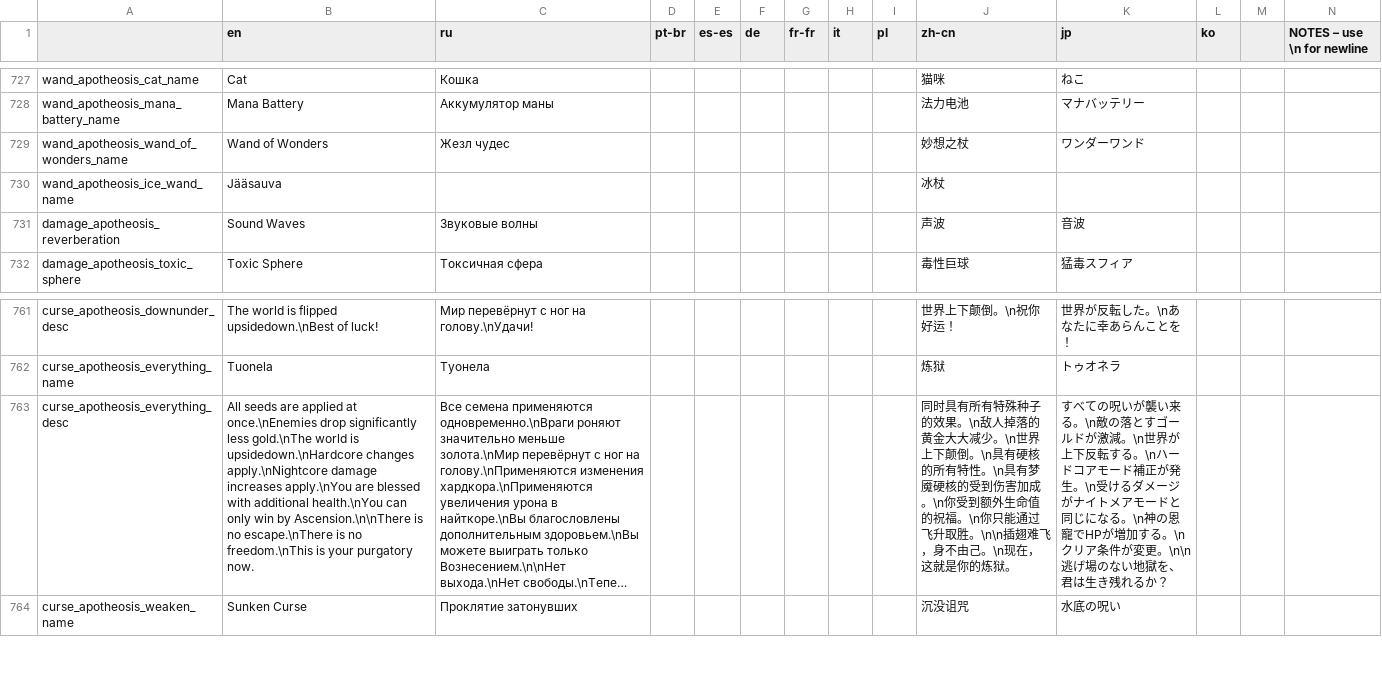
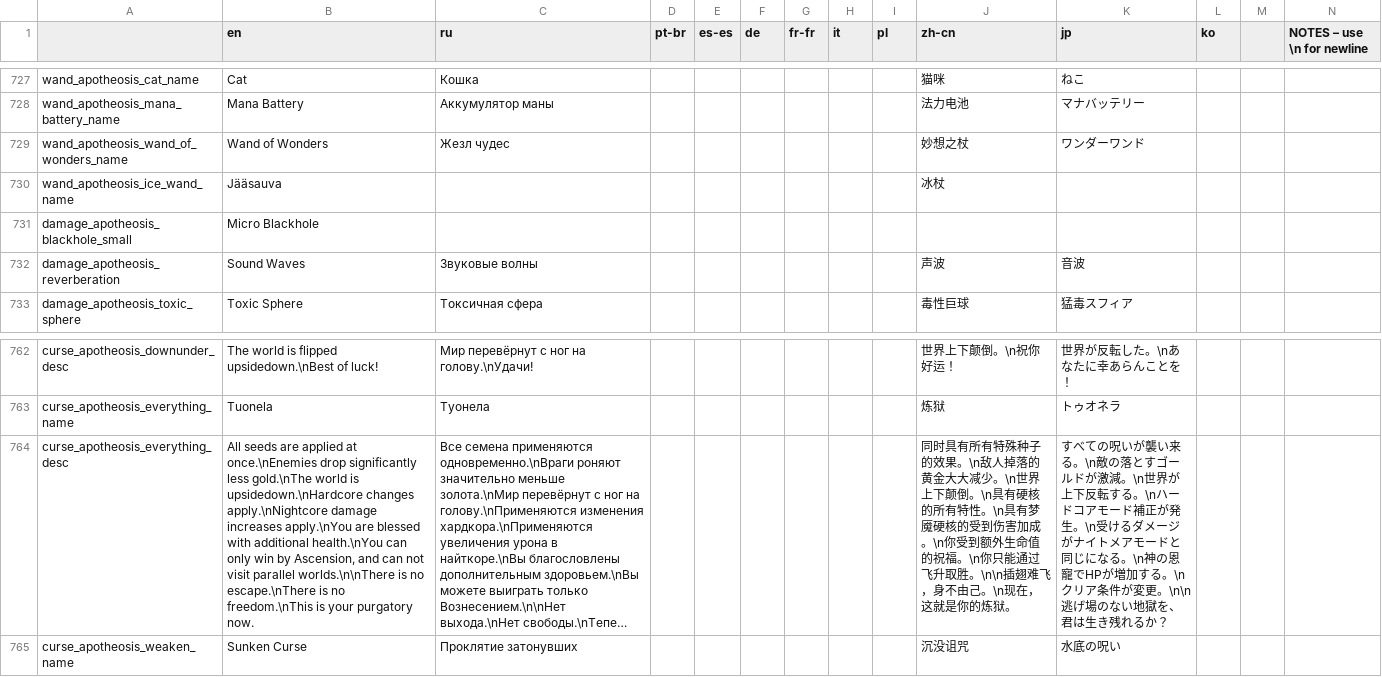
Before and after one commit to Conga0/Apotheosis, a CSV file: translations.csv, drawn as a sheet; only a part is shown, gaps mark what is left out; long unchanged cells end in …; addresses are those after the commit; rows hold the shown columns only; the diff names each change by its address in the sheet, - before the commit and + after, or states it on an @@ line.

```diff
--- a/translations.csv
+++ b/translations.csv
+row 731: damage_apotheosis_blackhole_small | Micro Blackhole
-B764 (en): …win by Ascension.\n\nThere is no…
+B764 (en): …win by Ascension, and can not visit parallel worlds.\n\nThere is no…
```
Also changed, not shown: translations_todo.csv, 18 other files.
